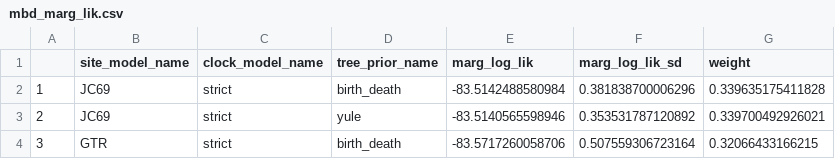
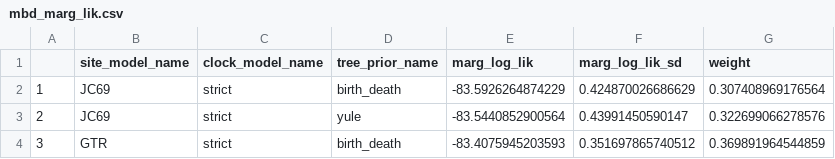
Before and after one commit to richelbilderbeek/razzo, a CSV file: inst/extdata/razzo_project/data/0.2-0.15-1-0.1/2/mbd_marg_lik.csv, drawn as a sheet.

```diff
--- a/inst/extdata/razzo_project/data/0.2-0.15-1-0.1/2/mbd_marg_lik.csv
+++ b/inst/extdata/razzo_project/data/0.2-0.15-1-0.1/2/mbd_marg_lik.csv
@@ -1,4 +1,4 @@
 "","site_model_name","clock_model_name","tree_prior_name","marg_log_lik","marg_log_lik_sd","weight"
-"1","JC69","strict","birth_death",-83.5142488580984,0.381838700006296,0.339635175411828
-"2","JC69","strict","yule",-83.5140565598946,0.353531787120892,0.339700492926021
-"3","GTR","strict","birth_death",-83.5717260058706,0.507559306723164,0.32066433166215
+"1","JC69","strict","birth_death",-83.5926264874229,0.424870026686629,0.307408969176564
+"2","JC69","strict","yule",-83.5440852900564,0.43991450590147,0.322699066278576
+"3","GTR","strict","birth_death",-83.4075945203593,0.351697865740512,0.369891964544859
```
Also changed, not shown: inst/extdata/razzo_project/data/0.2-0.15-1-0.1/2/mbd_marg_lik_twin.csv, 25 other files.
